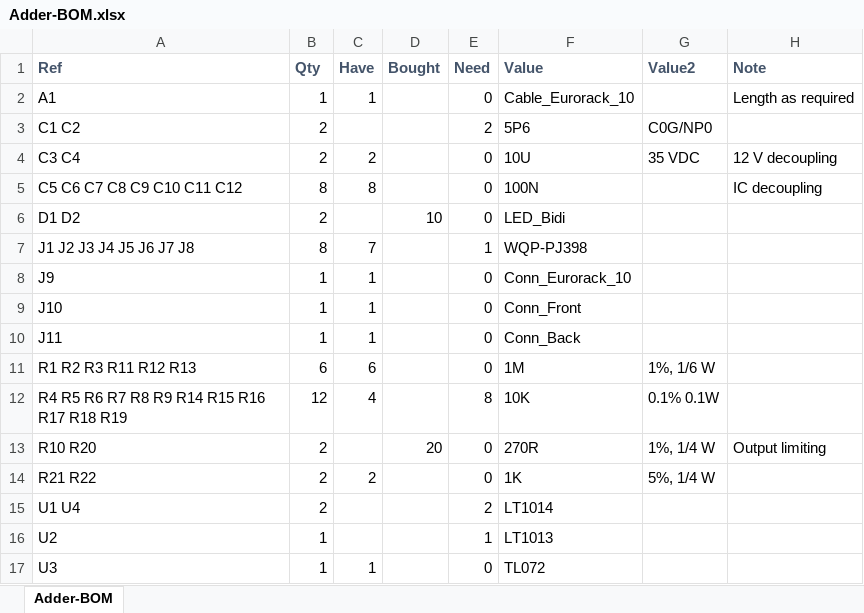
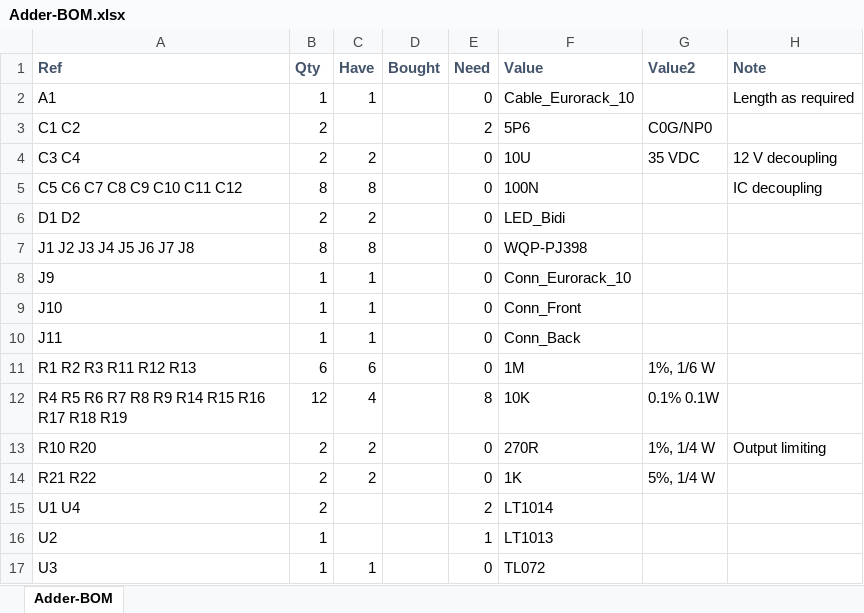
Before and after one commit to Len42/Synth, an Excel workbook: modules/Adder/Adder-BOM.xlsx, sheet Adder-BOM, drawn as a sheet; only a part is shown; values as stored, in another font and other column widths than the file's, no borders; conditional formats not drawn; the diff names each change by its address in the sheet, - before the commit and + after, or states it on an @@ line.

Commit message:
Adder: update BOM

```diff
--- a/modules/Adder/Adder-BOM.xlsx (sheet Adder-BOM)
+++ b/modules/Adder/Adder-BOM.xlsx (sheet Adder-BOM)
-C6 (Have): (empty)
+C6 (Have): 2
-D6 (Bought): 10
+D6 (Bought): (empty)
-C7 (Have): 7
+C7 (Have): 8
-E7 (Need): 1
+E7 (Need): 0
-C13 (Have): (empty)
+C13 (Have): 2
-D13 (Bought): 20
+D13 (Bought): (empty)
```
